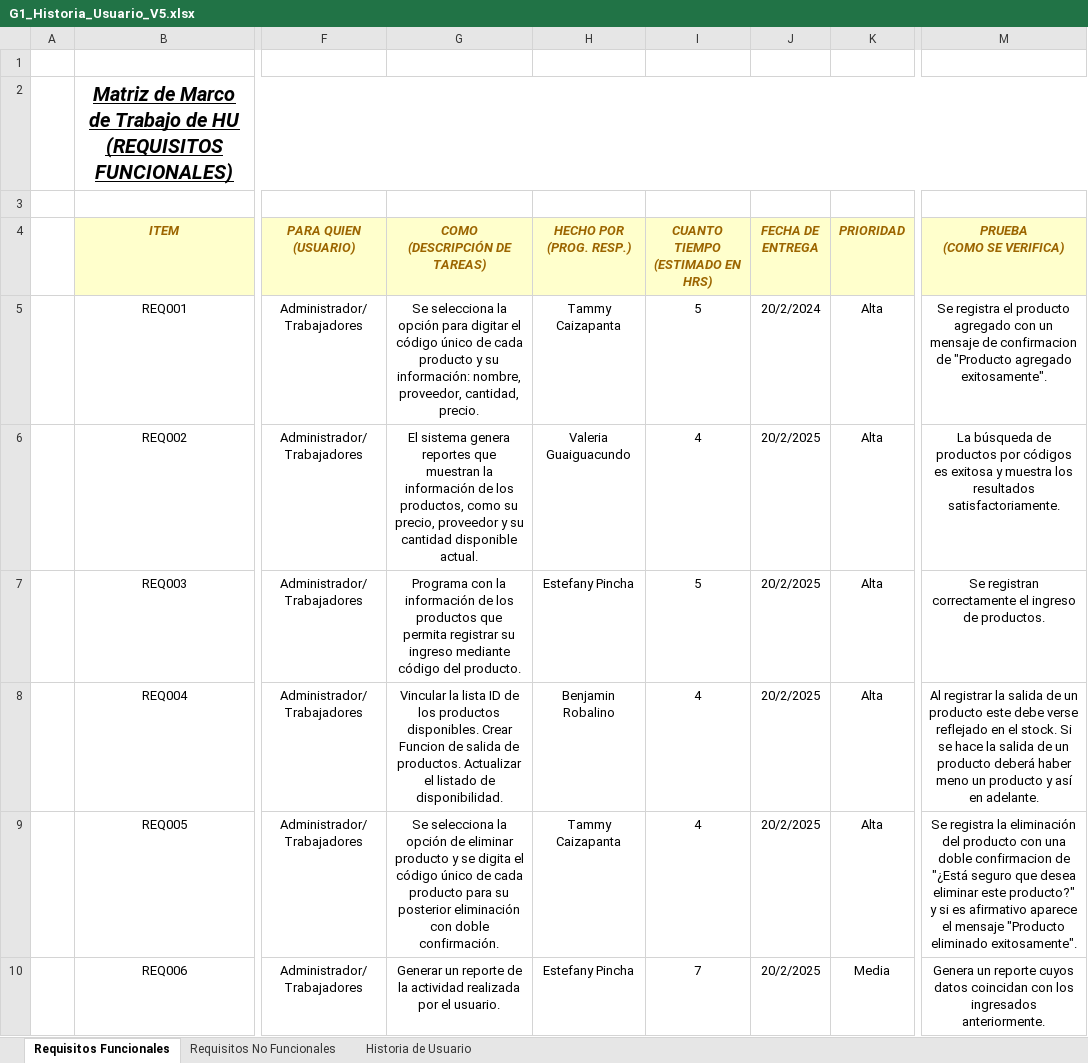
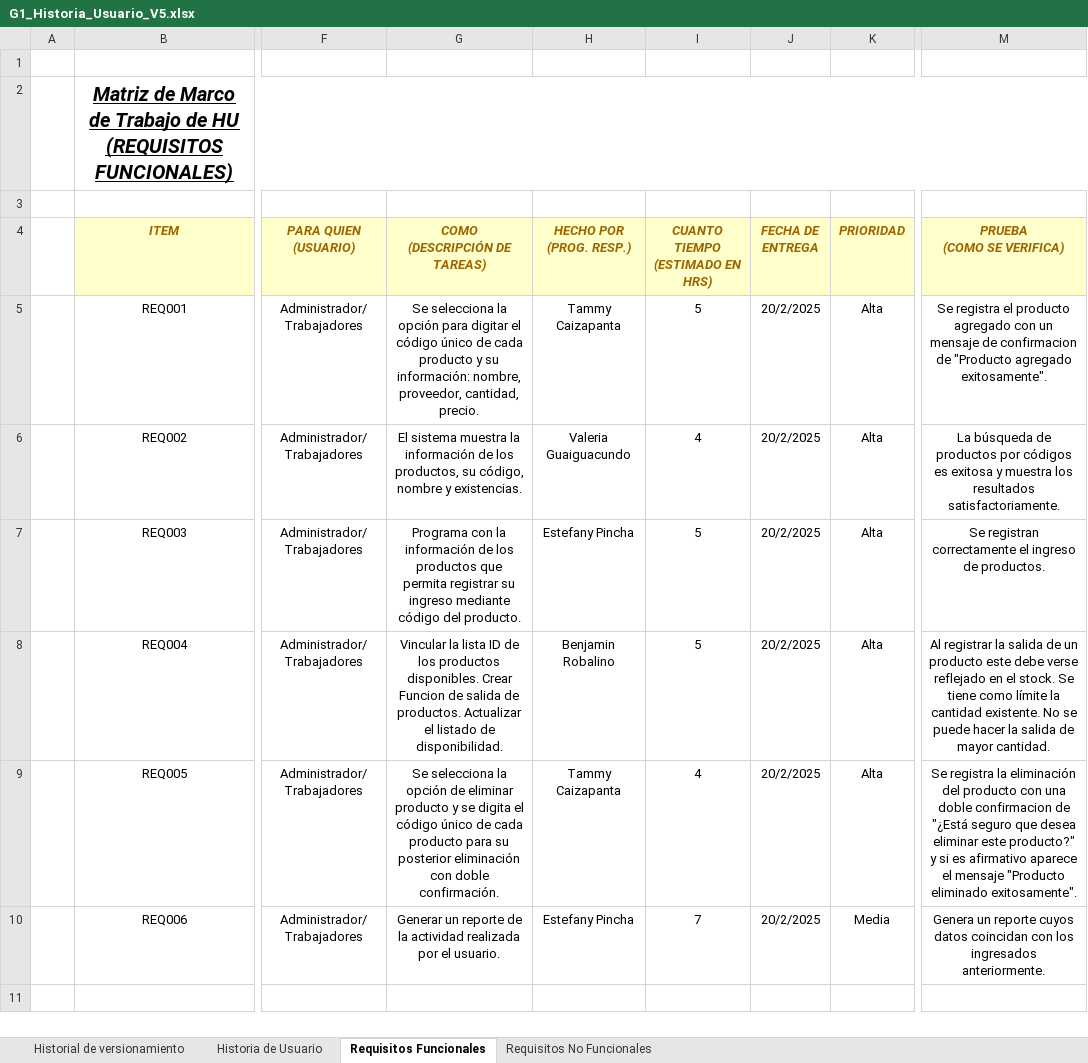
Before and after one commit to abrobalino/1950_G1_FUN_ING_SW, an Excel workbook: Documentación_G1/1. ELICITACION/1.3 HISTORIA_DE_USUARIO/G1_Historia_Usuario_V5.xlsx, sheet Requisitos Funcionales, drawn as a sheet; only a part is shown, gaps mark what is left out; values as stored, in another font and other column widths than the file's, no borders; charts and pictures not drawn; the diff names each change by its address in the sheet, - before the commit and + after, or states it on an @@ line.

```diff
--- a/Documentación_G1/1. ELICITACION/1.3 HISTORIA_DE_USUARIO/G1_Historia_Usuario_V5.xlsx (sheet Requisitos Funcionales)
+++ b/Documentación_G1/1. ELICITACION/1.3 HISTORIA_DE_USUARIO/G1_Historia_Usuario_V5.xlsx (sheet Requisitos Funcionales)
+sheet tab: Historial de versionamiento
@@ sheet tab order changed: Historial de versionamiento | Historia de Usuario | Requisitos Funcionales | Requisitos No Funcionales @@
-J5 (FECHA DE ENTREGA): 20/2/2024
+J5 (FECHA DE ENTREGA): 20/2/2025
-G6 (COMO (DESCRIPCIÓN DE TAREAS)): El sistema genera reportes que muestran la información de los productos, como su precio, proveedor y su cantidad disponible actual.
+G6 (COMO (DESCRIPCIÓN DE TAREAS)): El sistema muestra la información de los productos, su código, nombre y existencias.
-I8 (CUANTO TIEMPO (ESTIMADO EN HRS)): 4
+I8 (CUANTO TIEMPO (ESTIMADO EN HRS)): 5
-M8 (PRUEBA (COMO SE VERIFICA)): …el stock. Si se hace la salida de un producto deberá haber meno un producto y así en adelante.
+M8 (PRUEBA (COMO SE VERIFICA)): …el stock. Se tiene como límite la cantidad existente. No se puede hacer la salida de mayor cantidad.
```
Also changed, not shown: sheet Requisitos No Funcionales, charts or pictures.
